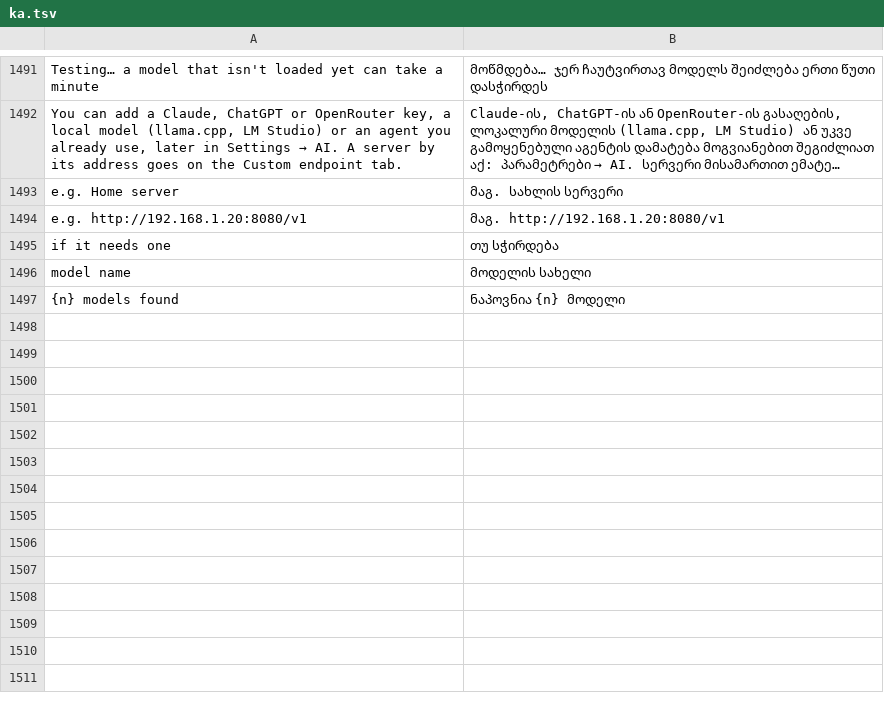
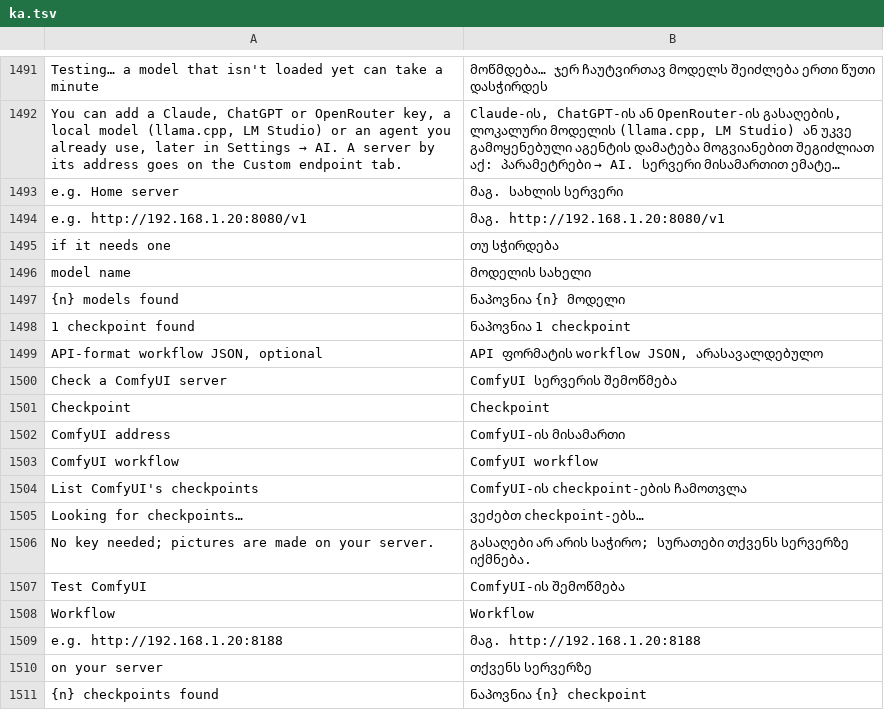
Before and after one commit to rehua7686/craft-anything, a TSV file: crates/ui-egui/src/i18n/ka.tsv, drawn as a sheet; only a part is shown, gaps mark what is left out; long unchanged cells end in …; the diff names each change by its address in the sheet, - before the commit and + after, or states it on an @@ line.

```diff
--- a/crates/ui-egui/src/i18n/ka.tsv
+++ b/crates/ui-egui/src/i18n/ka.tsv
+row 1498: 1 checkpoint found | ნაპოვნია 1 checkpoint
+row 1499: API-format workflow JSON, optional | API ფორმატის workflow JSON, არასავალდებულო
+row 1500: Check a ComfyUI server | ComfyUI სერვერის შემოწმება
+row 1501: Checkpoint | Checkpoint
+row 1502: ComfyUI address | ComfyUI-ის მისამართი
+row 1503: ComfyUI workflow | ComfyUI workflow
+row 1504: List ComfyUI's checkpoints | ComfyUI-ის checkpoint-ების ჩამოთვლა
+row 1505: Looking for checkpoints… | ვეძებთ checkpoint-ებს…
+row 1506: No key needed; pictures are made on your server. | გასაღები არ არის საჭირო; სურათები თქვენს სერვერზე იქმნება.
+row 1507: Test ComfyUI | ComfyUI-ის შემოწმება
+row 1508: Workflow | Workflow
+row 1509: e.g. http://192.168.1.20:8188 | მაგ. http://192.168.1.20:8188
+row 1510: on your server | თქვენს სერვერზე
+row 1511: {n} checkpoints found | ნაპოვნია {n} checkpoint
```
Also changed, not shown: crates/ui-egui/src/i18n/es.tsv, crates/ui-egui/src/i18n/pt-br.tsv, 5 other files.
